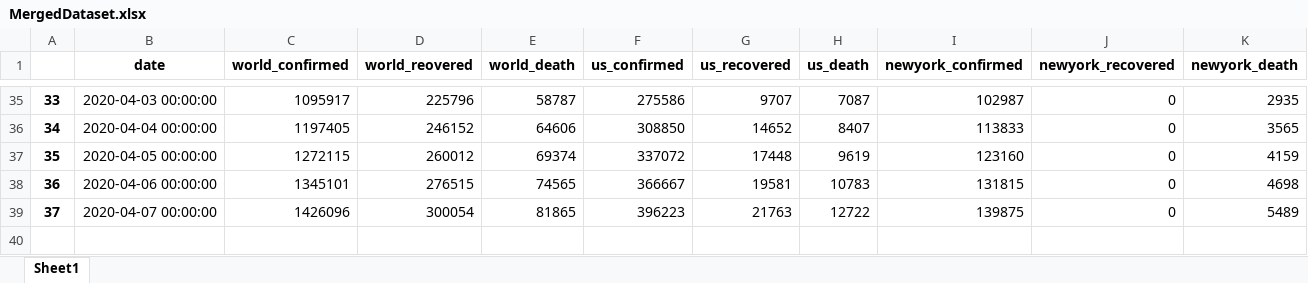
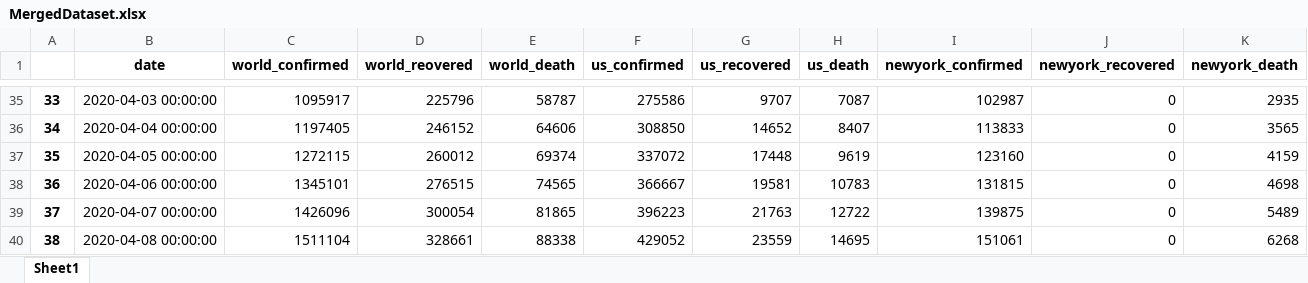
Before and after one commit to htphilipp/TompkinsCountyHealthDepartment_covid-19_timeseries, an Excel workbook: MergedDataset.xlsx, sheet Sheet1, drawn as a sheet; only a part is shown, gaps mark what is left out; values as stored, in another font and other column widths than the file's, no borders; rows hold the shown columns only; the diff names each change by its address in the sheet, - before the commit and + after, or states it on an @@ line.

```diff
--- a/MergedDataset.xlsx (sheet Sheet1)
+++ b/MergedDataset.xlsx (sheet Sheet1)
+row 40: 38 | 2020-04-08 00:00:00 | 1511104 | 328661 | 88338 | 429052 | 23559 | 14695 | 151061 | 0 | 6268
```
Also changed, not shown: TompkinsCountyHealthDepartmentCovid19TimeSeries.xlsx, 3 other files.
